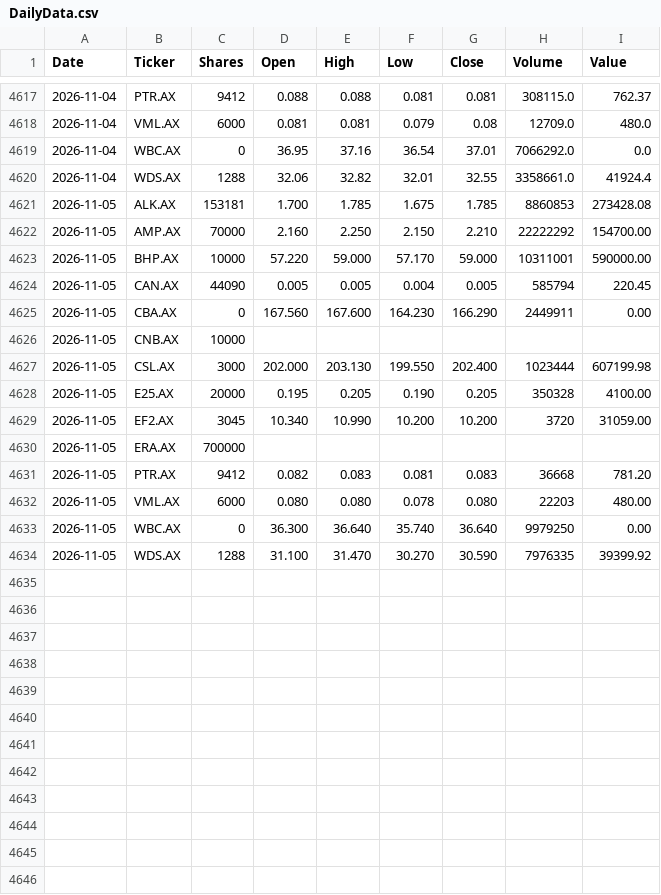
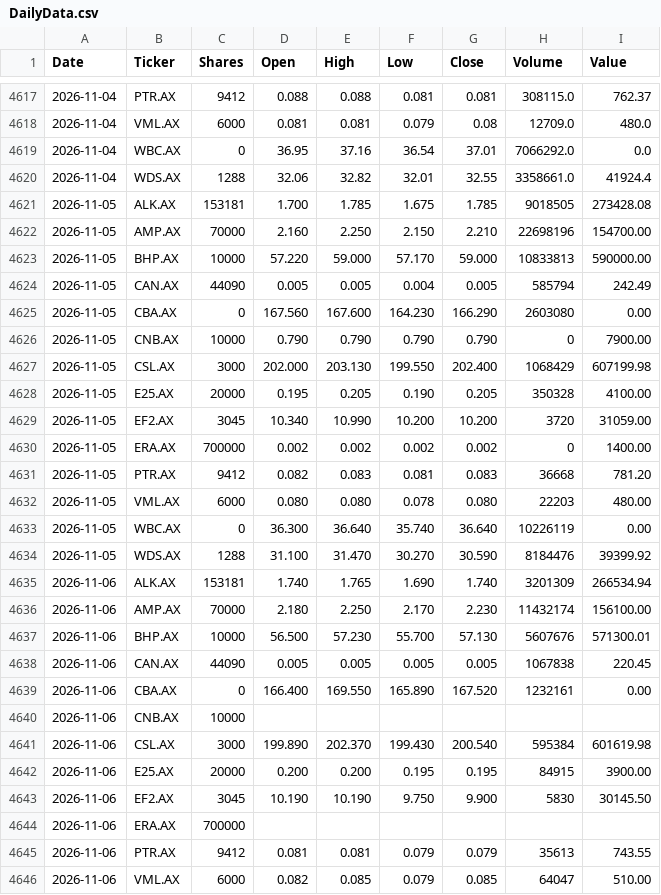
Before and after one commit to namor5772/EODshareReval, a CSV file: asx_eod_output/DailyData.csv, drawn as a sheet; only a part is shown, gaps mark what is left out; the diff covers the shown part only.

```diff
--- a/asx_eod_output/DailyData.csv
+++ b/asx_eod_output/DailyData.csv
@@ -4620,15 +4620,27 @@ Date,Ticker,Shares,Open,High,Low,Close,Volume,Value
 2026-11-04,WDS.AX,1288,32.06,32.82,32.01,32.55,3358661.0,41924.4
-2026-11-05,ALK.AX,153181,1.700,1.785,1.675,1.785,8860853,273428.08
-2026-11-05,AMP.AX,70000,2.160,2.250,2.150,2.210,22222292,154700.00
-2026-11-05,BHP.AX,10000,57.220,59.000,57.170,59.000,10311001,590000.00
-2026-11-05,CAN.AX,44090,0.005,0.005,0.004,0.005,585794,220.45
-2026-11-05,CBA.AX,0,167.560,167.600,164.230,166.290,2449911,0.00
-2026-11-05,CNB.AX,10000,,,,,,
-2026-11-05,CSL.AX,3000,202.000,203.130,199.550,202.400,1023444,607199.98
+2026-11-05,ALK.AX,153181,1.700,1.785,1.675,1.785,9018505,273428.08
+2026-11-05,AMP.AX,70000,2.160,2.250,2.150,2.210,22698196,154700.00
+2026-11-05,BHP.AX,10000,57.220,59.000,57.170,59.000,10833813,590000.00
+2026-11-05,CAN.AX,44090,0.005,0.005,0.004,0.005,585794,242.49
+2026-11-05,CBA.AX,0,167.560,167.600,164.230,166.290,2603080,0.00
+2026-11-05,CNB.AX,10000,0.790,0.790,0.790,0.790,0,7900.00
+2026-11-05,CSL.AX,3000,202.000,203.130,199.550,202.400,1068429,607199.98
 2026-11-05,E25.AX,20000,0.195,0.205,0.190,0.205,350328,4100.00
 2026-11-05,EF2.AX,3045,10.340,10.990,10.200,10.200,3720,31059.00
-2026-11-05,ERA.AX,700000,,,,,,
+2026-11-05,ERA.AX,700000,0.002,0.002,0.002,0.002,0,1400.00
 2026-11-05,PTR.AX,9412,0.082,0.083,0.081,0.083,36668,781.20
 2026-11-05,VML.AX,6000,0.080,0.080,0.078,0.080,22203,480.00
-2026-11-05,WBC.AX,0,36.300,36.640,35.740,36.640,9979250,0.00
-2026-11-05,WDS.AX,1288,31.100,31.470,30.270,30.590,7976335,39399.92
+2026-11-05,WBC.AX,0,36.300,36.640,35.740,36.640,10226119,0.00
+2026-11-05,WDS.AX,1288,31.100,31.470,30.270,30.590,8184476,39399.92
+2026-11-06,ALK.AX,153181,1.740,1.765,1.690,1.740,3201309,266534.94
+2026-11-06,AMP.AX,70000,2.180,2.250,2.170,2.230,11432174,156100.00
+2026-11-06,BHP.AX,10000,56.500,57.230,55.700,57.130,5607676,571300.01
+2026-11-06,CAN.AX,44090,0.005,0.005,0.005,0.005,1067838,220.45
+2026-11-06,CBA.AX,0,166.400,169.550,165.890,167.520,1232161,0.00
+2026-11-06,CNB.AX,10000,,,,,,
+2026-11-06,CSL.AX,3000,199.890,202.370,199.430,200.540,595384,601619.98
+2026-11-06,E25.AX,20000,0.200,0.200,0.195,0.195,84915,3900.00
+2026-11-06,EF2.AX,3045,10.190,10.190,9.750,9.900,5830,30145.50
+2026-11-06,ERA.AX,700000,,,,,,
+2026-11-06,PTR.AX,9412,0.081,0.081,0.079,0.079,35613,743.55
+2026-11-06,VML.AX,6000,0.082,0.085,0.079,0.085,64047,510.00
```
Also changed, not shown: 2 added rows elsewhere in this file, 3 other files.
